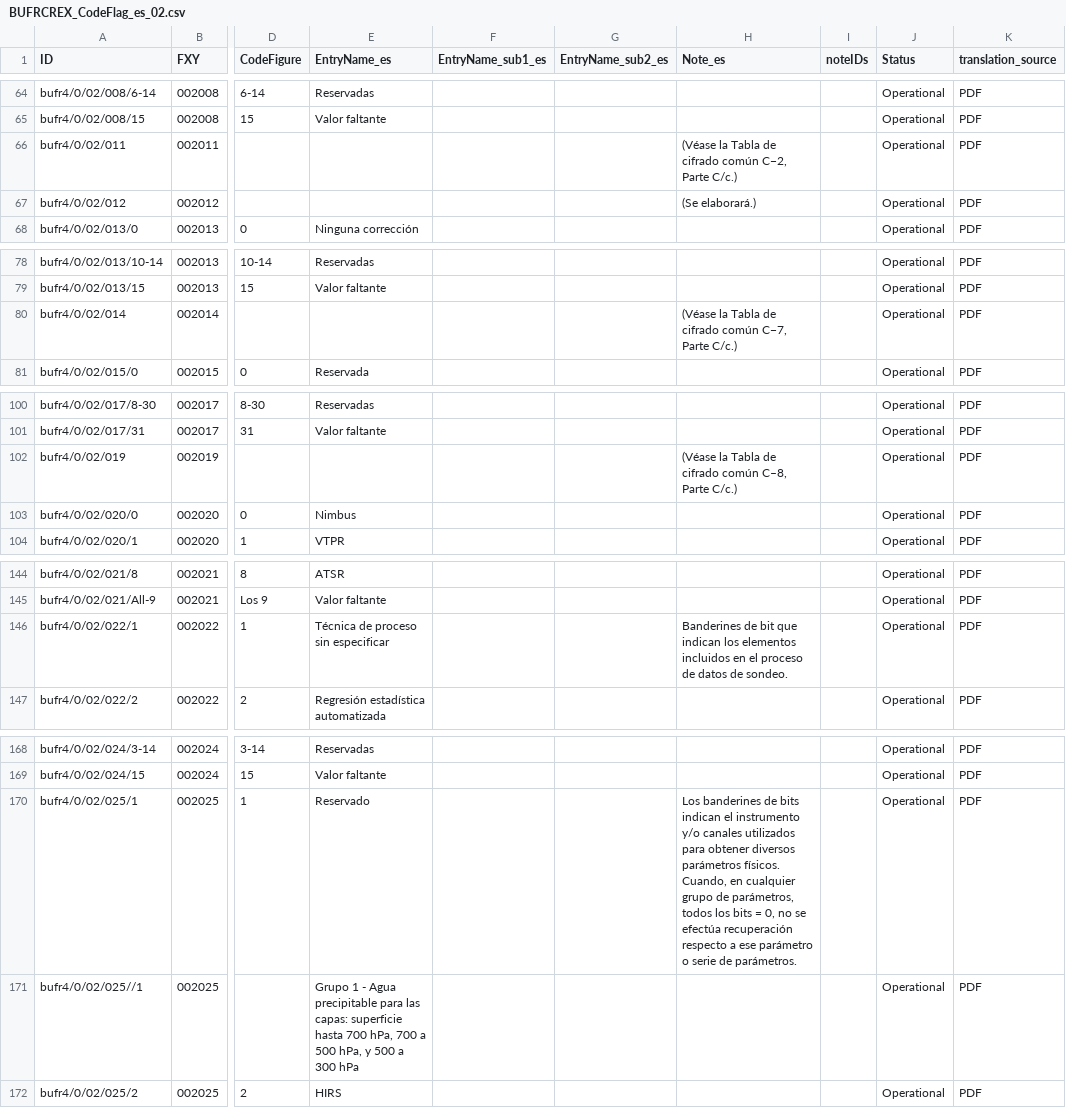
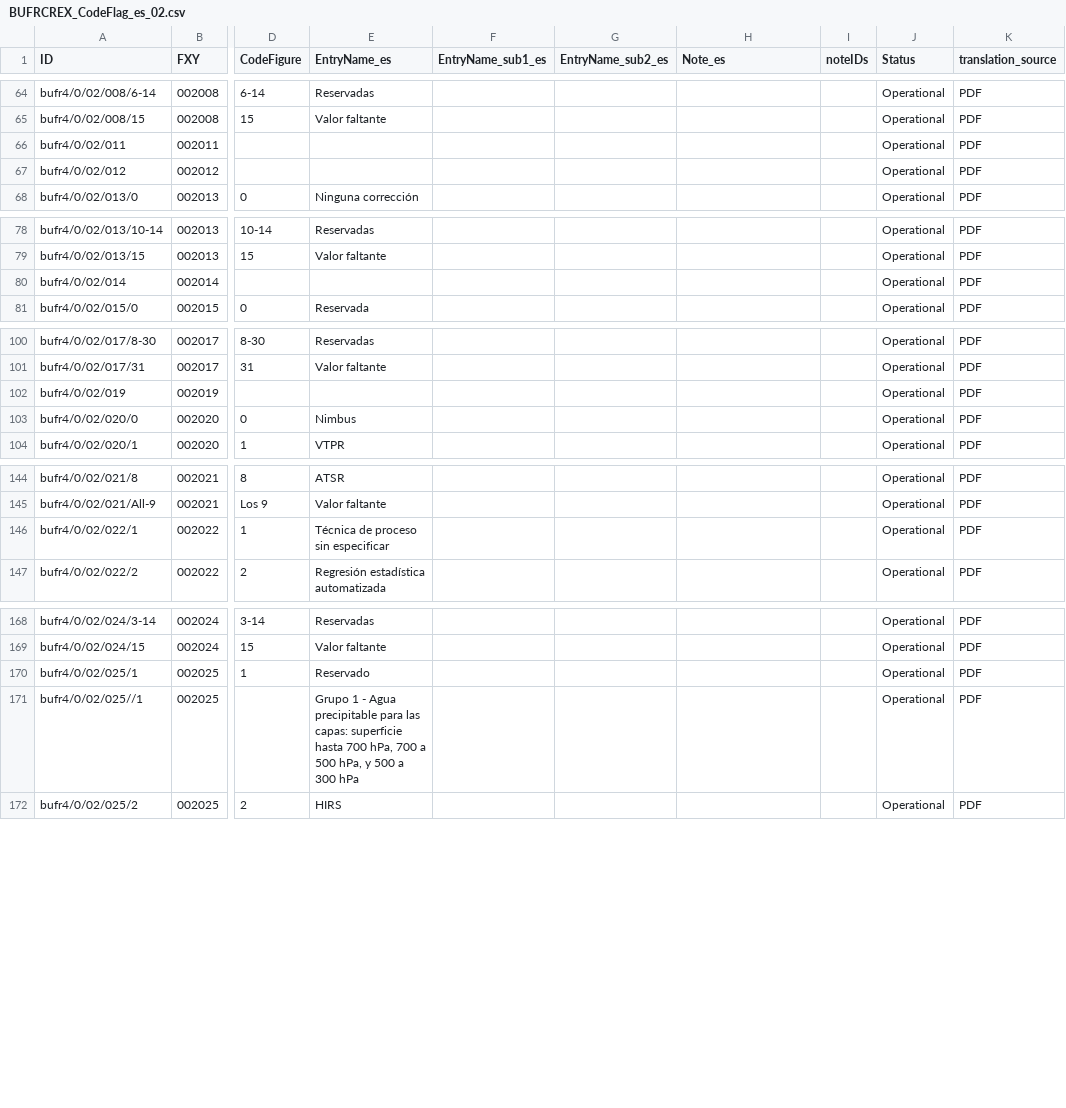
Before and after one commit to wmo-im/BUFR4-translation2, a CSV file: spanish/BUFRCREX_CodeFlag_es_02.csv, drawn as a sheet; only a part is shown, gaps mark what is left out; the diff covers the shown part only; the diff names each change by its address in the sheet, - before the commit and + after, or states it on an @@ line.

```diff
--- a/spanish/BUFRCREX_CodeFlag_es_02.csv
+++ b/spanish/BUFRCREX_CodeFlag_es_02.csv
-H66 (Note_es): (Véase la Tabla de cifrado común C−2, Parte C/c.)
+H66 (Note_es): (empty)
-H67 (Note_es): (Se elaborará.)
+H67 (Note_es): (empty)
-H80 (Note_es): (Véase la Tabla de cifrado común C−7, Parte C/c.)
+H80 (Note_es): (empty)
-H102 (Note_es): (Véase la Tabla de cifrado común C–8, Parte C/c.)
+H102 (Note_es): (empty)
-H146 (Note_es): Banderines de bit que indican los elementos incluidos en el proceso de datos de sondeo.
+H146 (Note_es): (empty)
-H170 (Note_es): Los banderines de bits indican el instrumento y/o canales utilizados para obtener diversos parámetros físicos. Cuando, en cualquier grupo de parámetros, todos los bits = 0, no se efectúa recuperación respecto a ese parámetro o serie de parámetros.
+H170 (Note_es): (empty)
```
Also changed, not shown: 1 edited cell elsewhere in this file, spanish/BUFRCREX_CodeFlag_es_20.csv.
